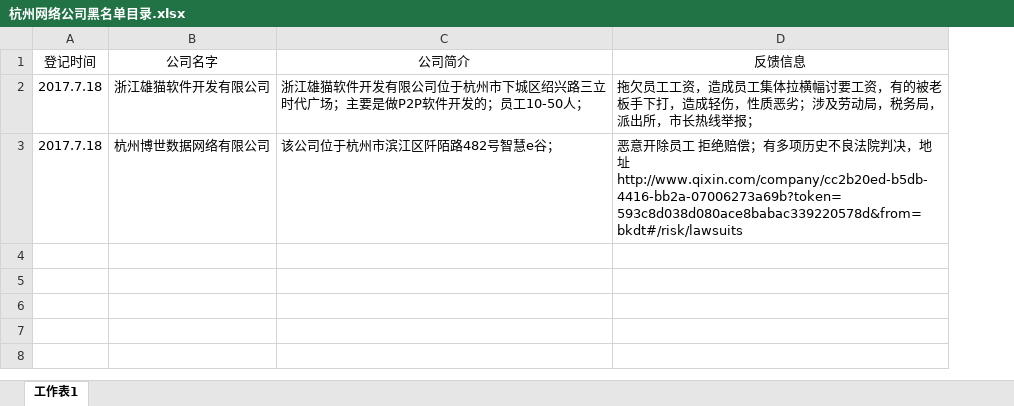
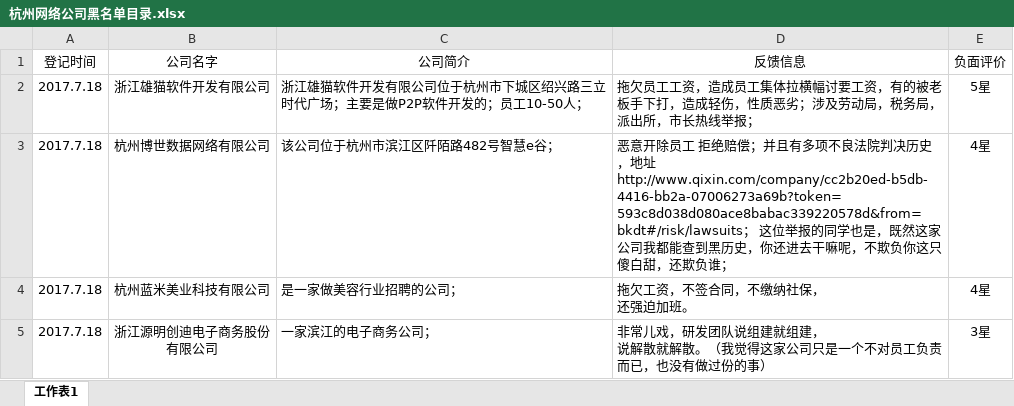
Before and after one commit to zj1208/HangzhouBlacklistCompany, an Excel workbook: 杭州网络公司黑名单目录.xlsx, sheet 工作表1, drawn as a sheet; values as stored, in another font and other column widths than the file's, no borders; ↵ is a line break in a cell; the diff names each change by its address in the sheet, - before the commit and + after, or states it on an @@ line.

Commit message:
录入杭州蓝米美业科技有限公司，"浙江源明创迪电子商务股份 有限公司

```diff
--- a/杭州网络公司黑名单目录.xlsx (sheet 工作表1)
+++ b/杭州网络公司黑名单目录.xlsx (sheet 工作表1)
+column E (负面评价), rows 2-3: 5星 | 4星
-D3 (反馈信息): …偿；有多项历史不良法院判决，地址http://www.qixin.com/company/cc2b20ed-b5db-4416-bb2a-07006273a69b?token=593c8d038d080ace8babac339220578d&from=bkdt#/risk/lawsuits
+D3 (反馈信息): …偿；并且有多项不良法院判决历史，地址http://www.qixin.com/company/cc2b20ed-b5db-4416-bb2a-07006273a69b?token=593c8d038d080ace8babac339220578d&from=bkdt#/risk/lawsuits； 这位举报的同学也是，既然这家公司我都能查到黑历史，你还进去干嘛呢，不欺负你这只傻白甜，还欺负谁；
+row 4: 2017.7.18 | 杭州蓝米美业科技有限公司 | 是一家做美容行业招聘的公司； | 拖欠工资，不签合同，不缴纳社保， ↵ 还强迫加班。 | 4星
+row 5: 2017.7.18 | 浙江源明创迪电子商务股份 ↵ 有限公司 | 一家滨江的电子商务公司； | 非常儿戏，研发团队说组建就组建， ↵ 说解散就解散。（我觉得这家公司只是一个不对员工负责而已，也没有做过份的事） | 3星
```
